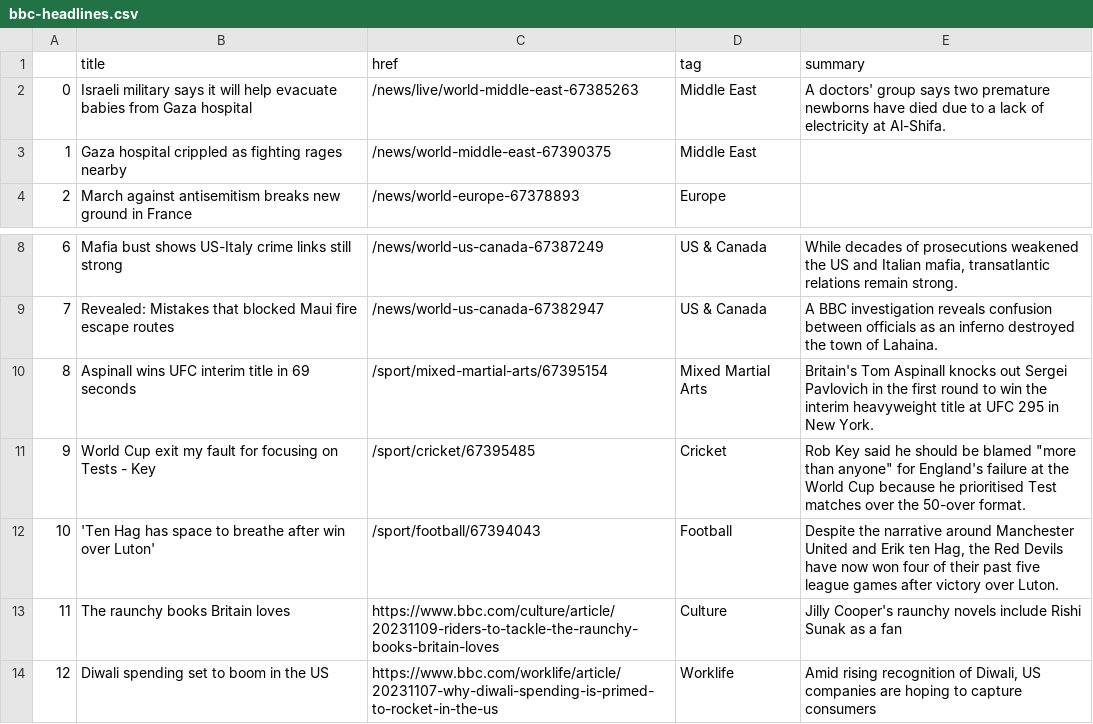
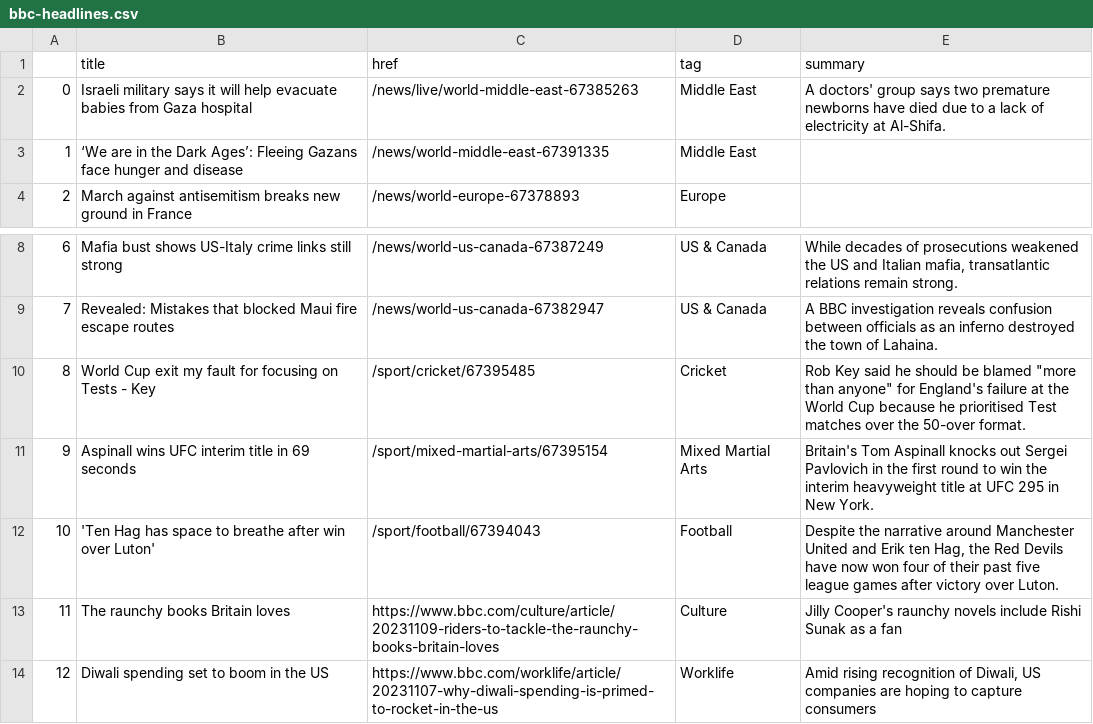
Before and after one commit to jsoma/automatic-scraper, a CSV file: bbc-headlines.csv, drawn as a sheet; only a part is shown, gaps mark what is left out; addresses are those after the commit; the diff names each change by its address in the sheet, - before the commit and + after, or states it on an @@ line.

```diff
--- a/bbc-headlines.csv
+++ b/bbc-headlines.csv
-B3 (title): Gaza hospital crippled as fighting rages nearby
+B3 (title): ‘We are in the Dark Ages’: Fleeing Gazans face hunger and disease
-C3 (href): /news/world-middle-east-67390375
+C3 (href): /news/world-middle-east-67391335
@@ row 11 moved to row 10: 8 @@
@@ column A renumbered in row 11 @@
```
